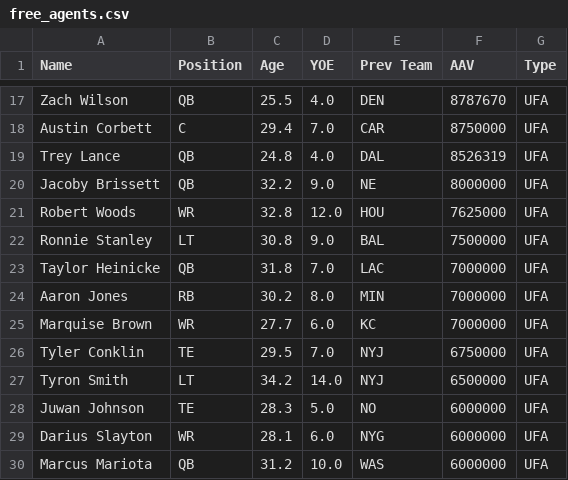
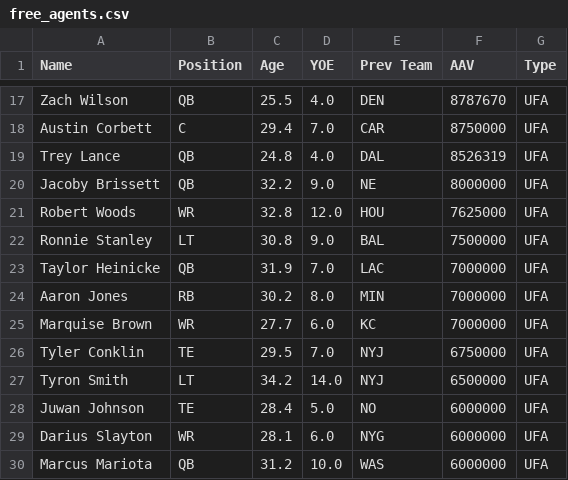
Before and after one commit to david-dozer/front-office-ai, a CSV file: free_agents.csv, drawn as a sheet; only a part is shown, gaps mark what is left out; the diff covers the shown part only.

```diff
--- a/free_agents.csv
+++ b/free_agents.csv
@@ -22,3 +22,3 @@ Robert Woods,WR,32.8,12.0,HOU,7625000,UFA
 Ronnie Stanley,LT,30.8,9.0,BAL,7500000,UFA
-Taylor Heinicke,QB,31.8,7.0,LAC,7000000,UFA
+Taylor Heinicke,QB,31.9,7.0,LAC,7000000,UFA
 Aaron Jones,RB,30.2,8.0,MIN,7000000,UFA
@@ -27,3 +27,3 @@ Tyler Conklin,TE,29.5,7.0,NYJ,6750000,UFA
 Tyron Smith,LT,34.2,14.0,NYJ,6500000,UFA
-Juwan Johnson,TE,28.3,5.0,NO,6000000,UFA
+Juwan Johnson,TE,28.4,5.0,NO,6000000,UFA
 Darius Slayton,WR,28.1,6.0,NYG,6000000,UFA
```
Also changed, not shown: 2 added rows and 21 edited cells elsewhere in this file, processed_data/team_seasonal_stats.csv, qb_data.csv, 5 other files.
